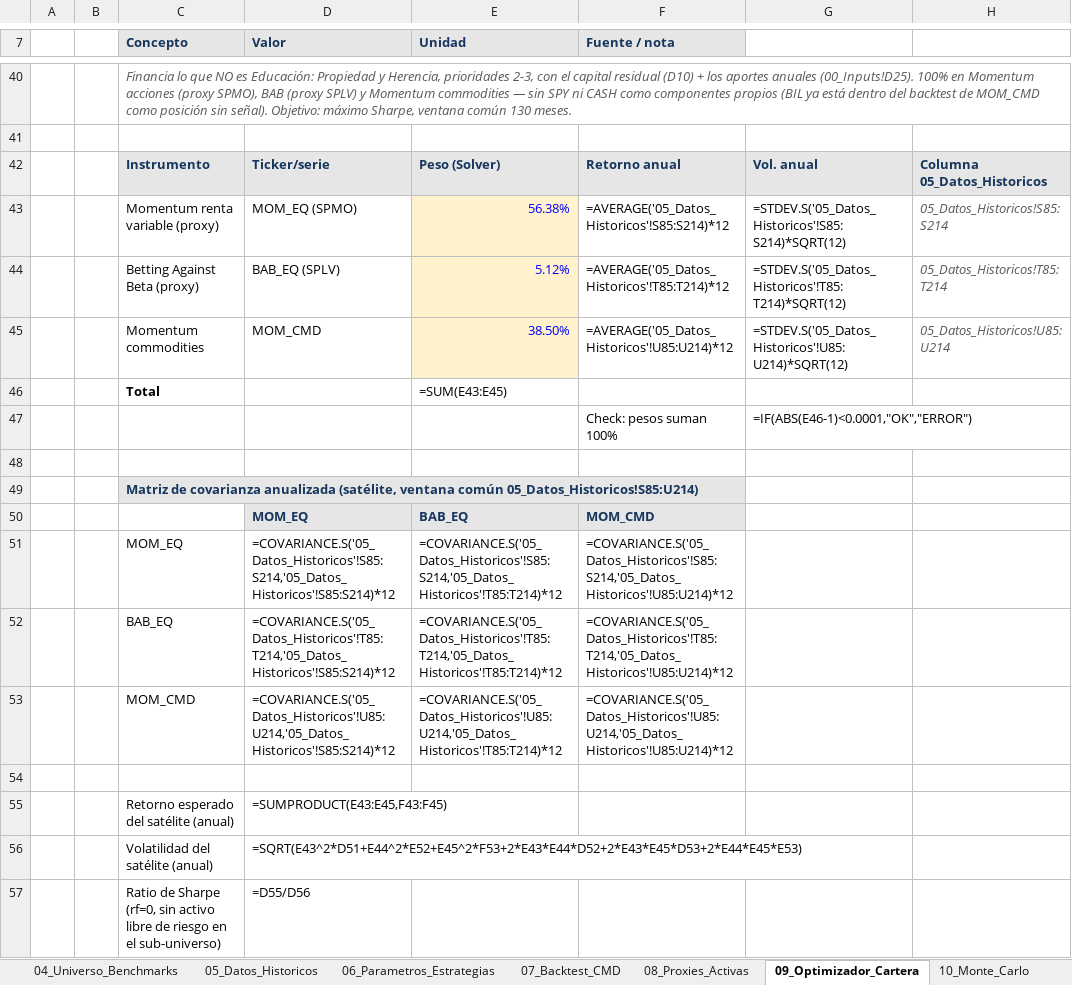
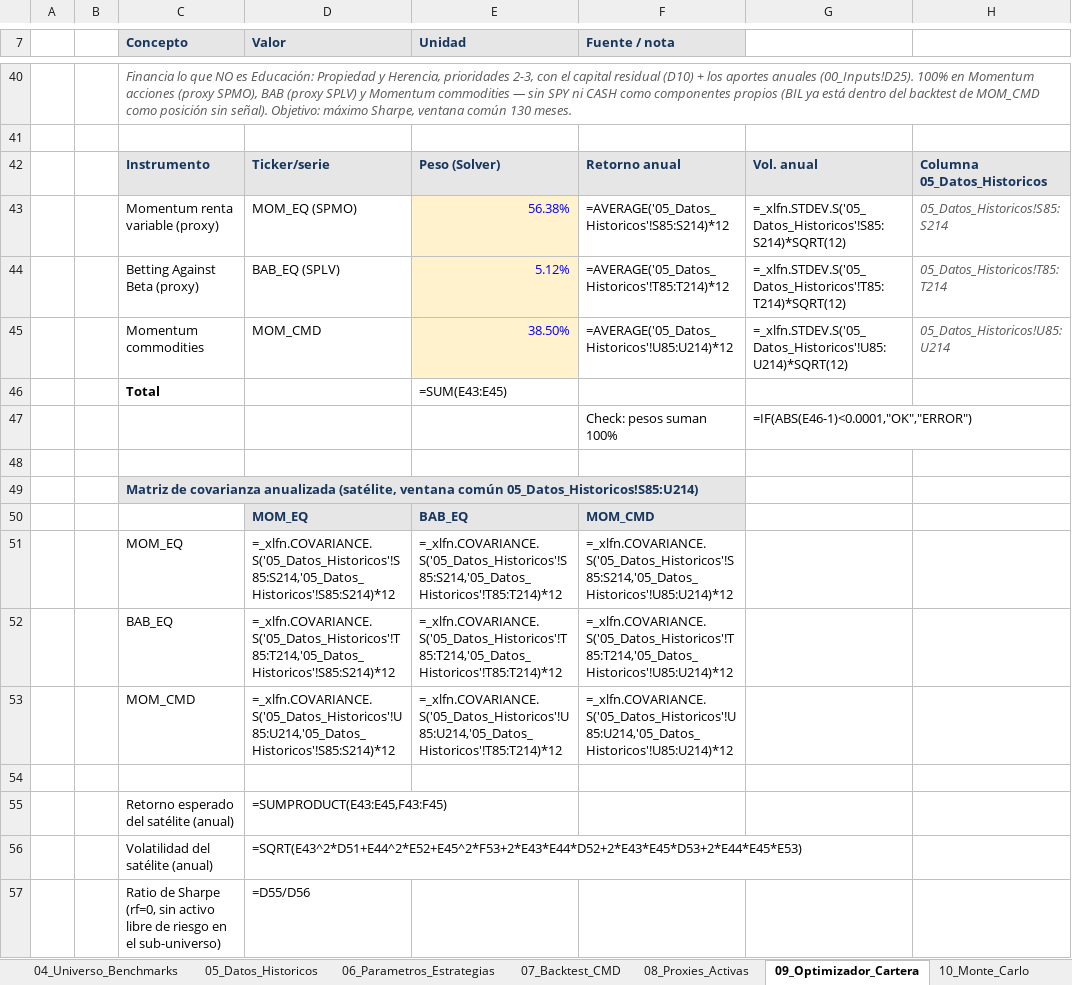
Before and after one commit to matitorresw-oss/quantitative-finance, an Excel workbook: Nexum/Excel/Modelo_Nexum.xlsx, sheet 09_Optimizador_Cartera, drawn as a sheet; only a part is shown, gaps mark what is left out; values as stored, in another font and other column widths than the file's, no borders; formulas without a stored value are shown as written; conditional formats not drawn; the diff names each change by its address in the sheet, - before the commit and + after, or states it on an @@ line.

```diff
--- a/Nexum/Excel/Modelo_Nexum.xlsx (sheet 09_Optimizador_Cartera)
+++ b/Nexum/Excel/Modelo_Nexum.xlsx (sheet 09_Optimizador_Cartera)
-G43: =STDEV.S('05_Datos_Historicos'!S85:S214)*SQRT(12)
+G43: =_xlfn.STDEV.S('05_Datos_Historicos'!S85:S214)*SQRT(12)
-G44: =STDEV.S('05_Datos_Historicos'!T85:T214)*SQRT(12)
+G44: =_xlfn.STDEV.S('05_Datos_Historicos'!T85:T214)*SQRT(12)
-G45: =STDEV.S('05_Datos_Historicos'!U85:U214)*SQRT(12)
+G45: =_xlfn.STDEV.S('05_Datos_Historicos'!U85:U214)*SQRT(12)
-D51 (Valor): =COVARIANCE.S('05_Datos_Historicos'!S85:S214,'05_Datos_Historicos'!S85:S214)*12
+D51 (Valor): =_xlfn.COVARIANCE.S('05_Datos_Historicos'!S85:S214,'05_Datos_Historicos'!S85:S214)*12
-E51 (Unidad): =COVARIANCE.S('05_Datos_Historicos'!S85:S214,'05_Datos_Historicos'!T85:T214)*12
+E51 (Unidad): =_xlfn.COVARIANCE.S('05_Datos_Historicos'!S85:S214,'05_Datos_Historicos'!T85:T214)*12
-F51 (Fuente / nota): =COVARIANCE.S('05_Datos_Historicos'!S85:S214,'05_Datos_Historicos'!U85:U214)*12
+F51 (Fuente / nota): =_xlfn.COVARIANCE.S('05_Datos_Historicos'!S85:S214,'05_Datos_Historicos'!U85:U214)*12
-D52 (Valor): =COVARIANCE.S('05_Datos_Historicos'!T85:T214,'05_Datos_Historicos'!S85:S214)*12
+D52 (Valor): =_xlfn.COVARIANCE.S('05_Datos_Historicos'!T85:T214,'05_Datos_Historicos'!S85:S214)*12
-E52 (Unidad): =COVARIANCE.S('05_Datos_Historicos'!T85:T214,'05_Datos_Historicos'!T85:T214)*12
+E52 (Unidad): =_xlfn.COVARIANCE.S('05_Datos_Historicos'!T85:T214,'05_Datos_Historicos'!T85:T214)*12
-F52 (Fuente / nota): =COVARIANCE.S('05_Datos_Historicos'!T85:T214,'05_Datos_Historicos'!U85:U214)*12
+F52 (Fuente / nota): =_xlfn.COVARIANCE.S('05_Datos_Historicos'!T85:T214,'05_Datos_Historicos'!U85:U214)*12
-D53 (Valor): =COVARIANCE.S('05_Datos_Historicos'!U85:U214,'05_Datos_Historicos'!S85:S214)*12
+D53 (Valor): =_xlfn.COVARIANCE.S('05_Datos_Historicos'!U85:U214,'05_Datos_Historicos'!S85:S214)*12
-E53 (Unidad): =COVARIANCE.S('05_Datos_Historicos'!U85:U214,'05_Datos_Historicos'!T85:T214)*12
+E53 (Unidad): =_xlfn.COVARIANCE.S('05_Datos_Historicos'!U85:U214,'05_Datos_Historicos'!T85:T214)*12
-F53 (Fuente / nota): =COVARIANCE.S('05_Datos_Historicos'!U85:U214,'05_Datos_Historicos'!U85:U214)*12
+F53 (Fuente / nota): =_xlfn.COVARIANCE.S('05_Datos_Historicos'!U85:U214,'05_Datos_Historicos'!U85:U214)*12
```
Also changed, not shown: sheet 07_Backtest_CMD, sheet 08_Proxies_Activas.
